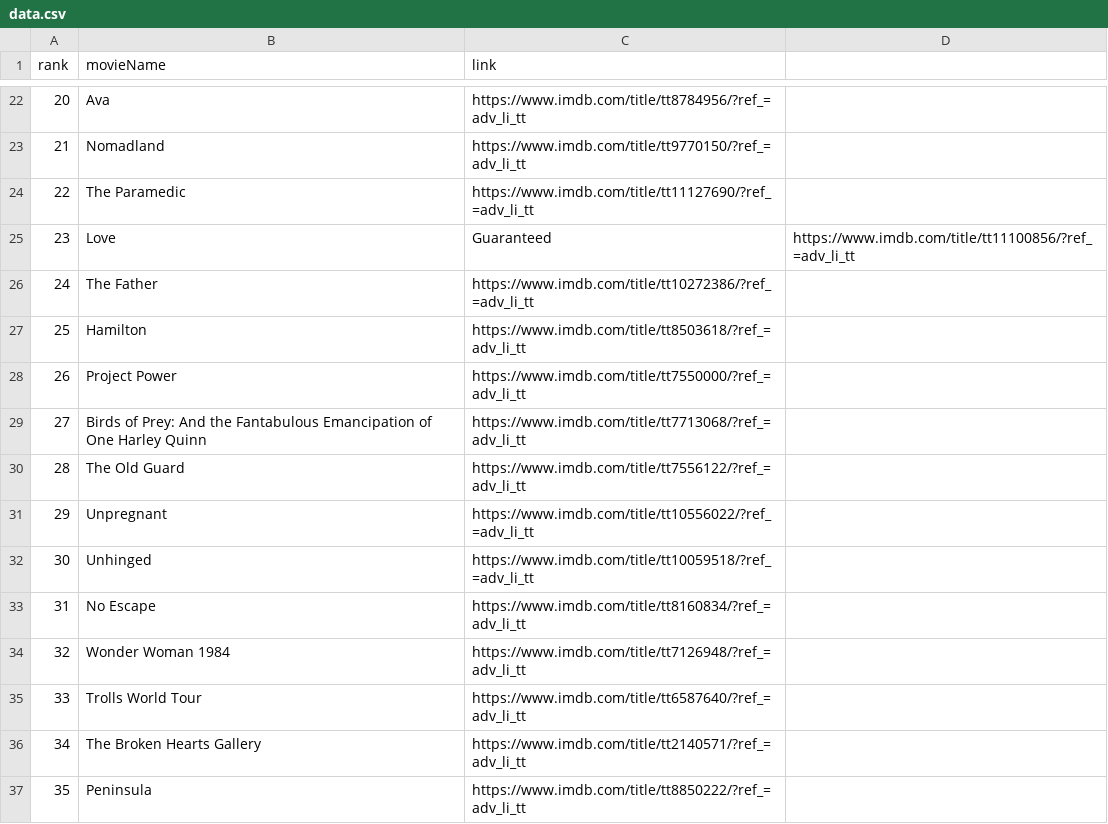
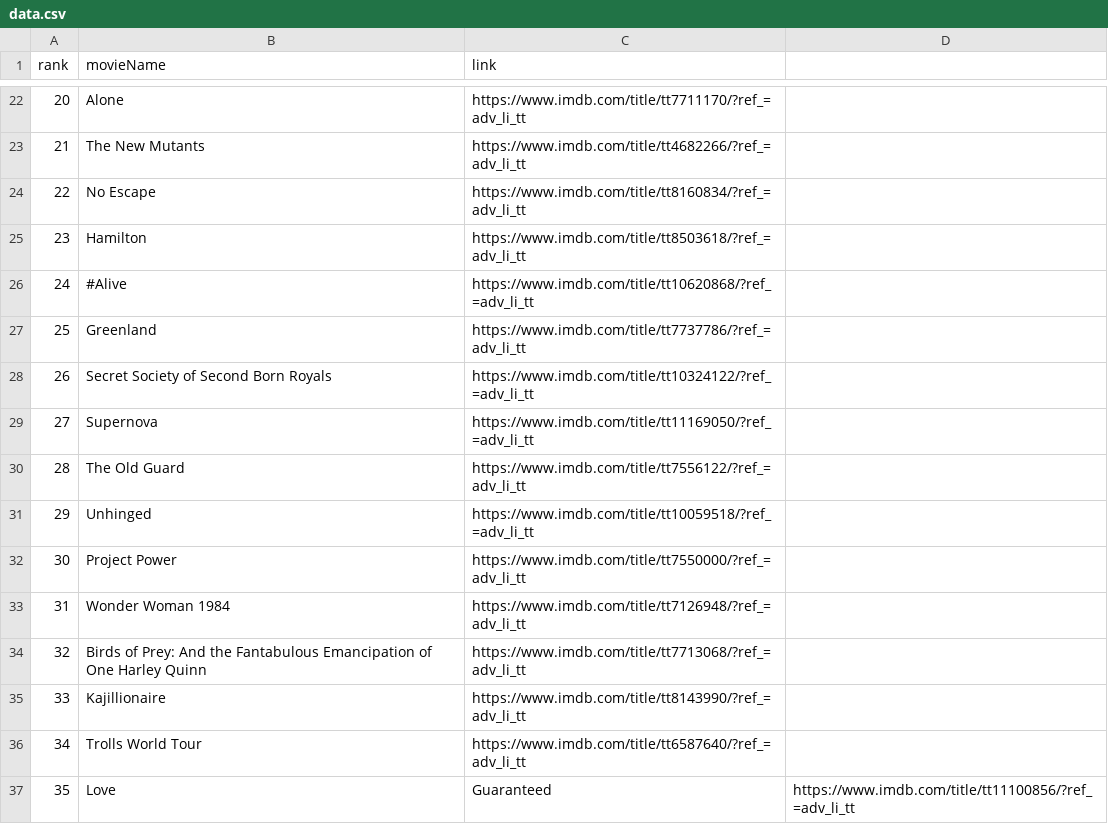
Before and after one commit to crazyuploader/IMDb_Top_50, a CSV file: Data/data.csv, drawn as a sheet; only a part is shown, gaps mark what is left out; the diff covers the shown part only.

```diff
--- a/Data/data.csv
+++ b/Data/data.csv
@@ -22,16 +22,16 @@ rank, movieName, link
-20, Ava, https://www.imdb.com/title/tt8784956/?ref_=adv_li_tt
-21, Nomadland, https://www.imdb.com/title/tt9770150/?ref_=adv_li_tt
-22, The Paramedic, https://www.imdb.com/title/tt11127690/?ref_=adv_li_tt
-23, Love, Guaranteed, https://www.imdb.com/title/tt11100856/?ref_=adv_li_tt
-24, The Father, https://www.imdb.com/title/tt10272386/?ref_=adv_li_tt
-25, Hamilton, https://www.imdb.com/title/tt8503618/?ref_=adv_li_tt
-26, Project Power, https://www.imdb.com/title/tt7550000/?ref_=adv_li_tt
-27, Birds of Prey: And the Fantabulous Emancipation of One Harley Quinn, https://www.imdb.com/title/tt7713068/?ref_=adv_li_tt
+20, Alone, https://www.imdb.com/title/tt7711170/?ref_=adv_li_tt
+21, The New Mutants, https://www.imdb.com/title/tt4682266/?ref_=adv_li_tt
+22, No Escape, https://www.imdb.com/title/tt8160834/?ref_=adv_li_tt
+23, Hamilton, https://www.imdb.com/title/tt8503618/?ref_=adv_li_tt
+24, #Alive, https://www.imdb.com/title/tt10620868/?ref_=adv_li_tt
+25, Greenland, https://www.imdb.com/title/tt7737786/?ref_=adv_li_tt
+26, Secret Society of Second Born Royals, https://www.imdb.com/title/tt10324122/?ref_=adv_li_tt
+27, Supernova, https://www.imdb.com/title/tt11169050/?ref_=adv_li_tt
 28, The Old Guard, https://www.imdb.com/title/tt7556122/?ref_=adv_li_tt
-29, Unpregnant, https://www.imdb.com/title/tt10556022/?ref_=adv_li_tt
-30, Unhinged, https://www.imdb.com/title/tt10059518/?ref_=adv_li_tt
-31, No Escape, https://www.imdb.com/title/tt8160834/?ref_=adv_li_tt
-32, Wonder Woman 1984, https://www.imdb.com/title/tt7126948/?ref_=adv_li_tt
-33, Trolls World Tour, https://www.imdb.com/title/tt6587640/?ref_=adv_li_tt
-34, The Broken Hearts Gallery, https://www.imdb.com/title/tt2140571/?ref_=adv_li_tt
-35, Peninsula, https://www.imdb.com/title/tt8850222/?ref_=adv_li_tt
+29, Unhinged, https://www.imdb.com/title/tt10059518/?ref_=adv_li_tt
+30, Project Power, https://www.imdb.com/title/tt7550000/?ref_=adv_li_tt
+31, Wonder Woman 1984, https://www.imdb.com/title/tt7126948/?ref_=adv_li_tt
+32, Birds of Prey: And the Fantabulous Emancipation of One Harley Quinn, https://www.imdb.com/title/tt7713068/?ref_=adv_li_tt
+33, Kajillionaire, https://www.imdb.com/title/tt8143990/?ref_=adv_li_tt
+34, Trolls World Tour, https://www.imdb.com/title/tt6587640/?ref_=adv_li_tt
+35, Love, Guaranteed, https://www.imdb.com/title/tt11100856/?ref_=adv_li_tt
```
Also changed, not shown: 60 edited cells elsewhere in this file, Data/T200/data.csv, 3 other files.
